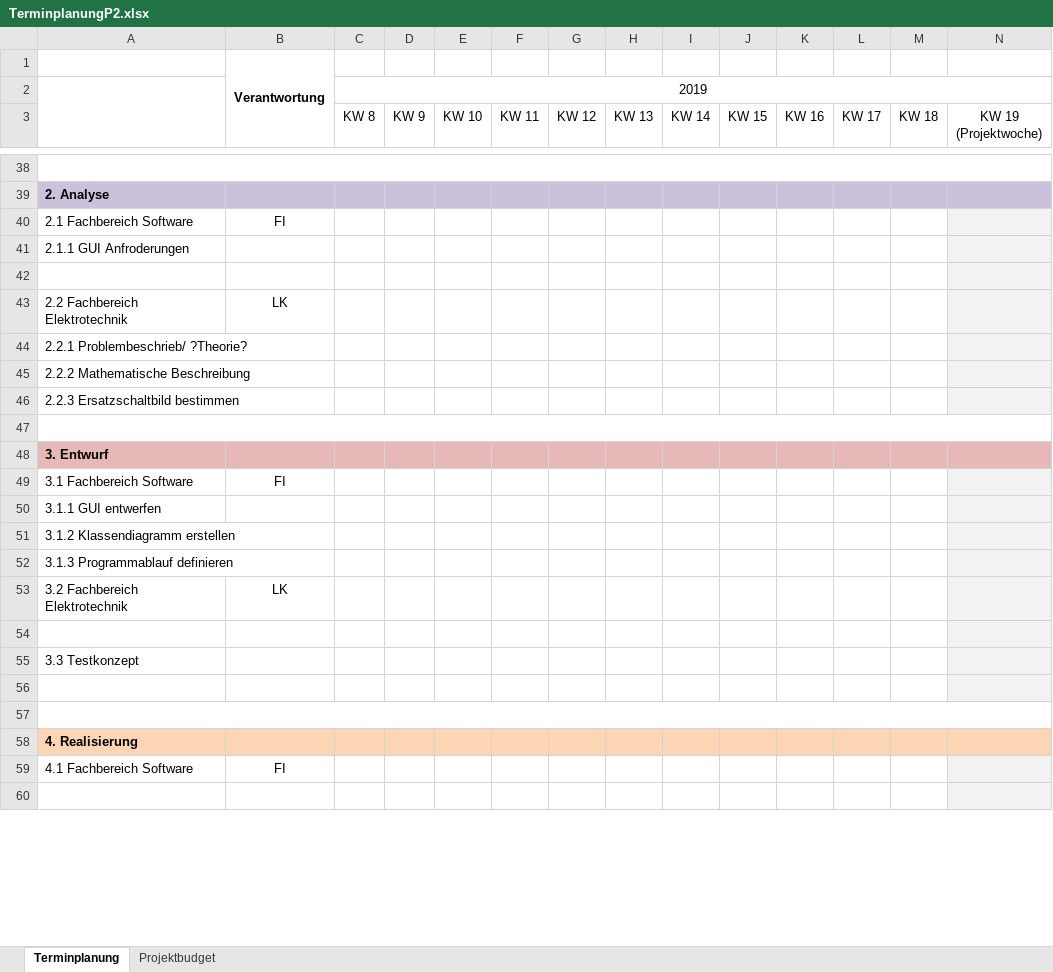
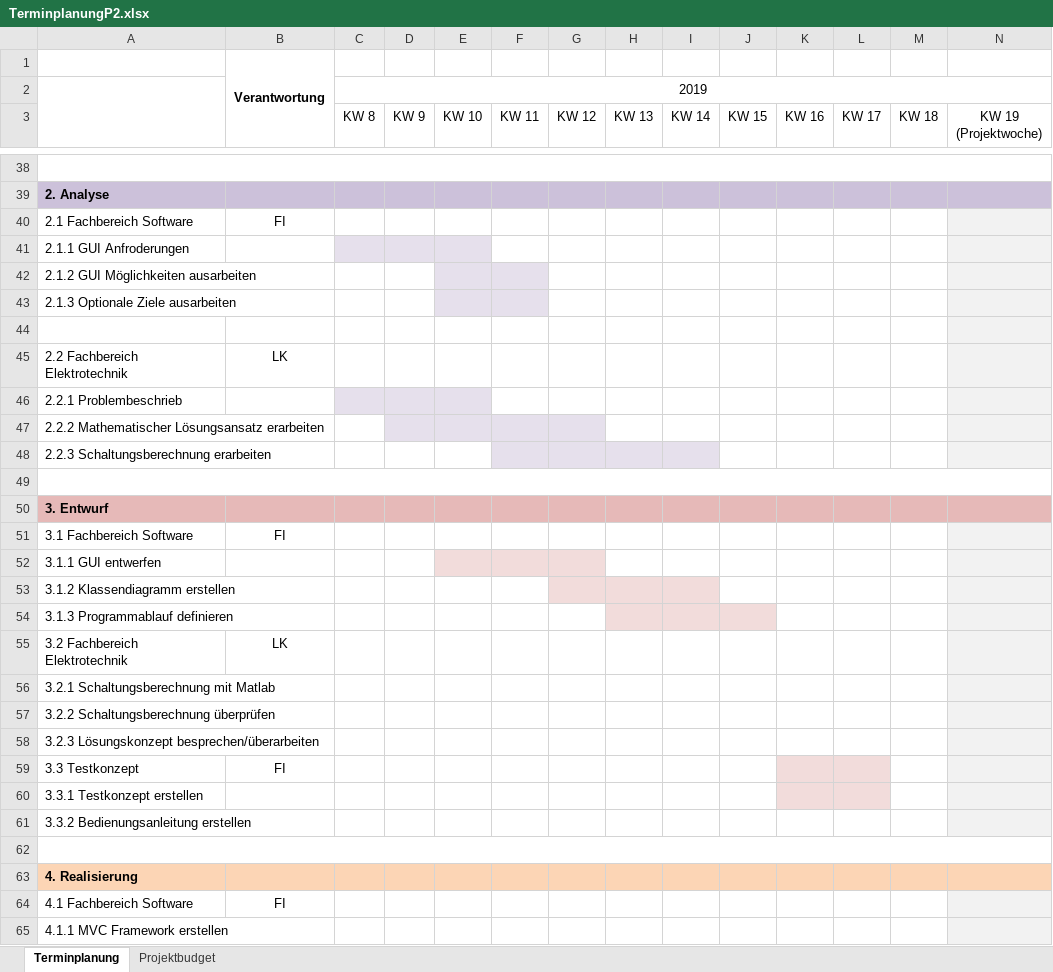
Before and after one commit to marinataborda/P2Pflichtenheft, an Excel workbook: TerminplanungP2.xlsx, sheet Terminplanung, drawn as a sheet; only a part is shown, gaps mark what is left out; values as stored, in another font and other column widths than the file's, no borders; conditional formats not drawn; addresses are those after the commit; rows hold the shown columns only; the diff covers the shown part only; the diff names each change by its address in the sheet, - before the commit and + after, or states it on an @@ line.

Commit message:
Punkte 2,3,4 ergänzt

```diff
--- a/TerminplanungP2.xlsx (sheet Terminplanung)
+++ b/TerminplanungP2.xlsx (sheet Terminplanung)
-C41:E41 fill: none
+C41:E41 fill: #E6E0EC
+row 42: 2.1.2 GUI Möglichkeiten ausarbeiten
+row 43: 2.1.3 Optionale Ziele ausarbeiten
-A46: 2.2.1 Problembeschrieb/ ?Theorie?
+A46: 2.2.1 Problembeschrieb
-C46:E46 fill: none
+C46:E46 fill: #E6E0EC
-A47: 2.2.2 Mathematische Beschreibung
+A47: 2.2.2 Mathematischer Lösungsansatz erarbeiten
-D47:G47 fill: none
+D47:G47 fill: #E6E0EC
-A48: 2.2.3 Ersatzschaltbild bestimmen
+A48: 2.2.3 Schaltungsberechnung erarbeiten
-F48:I48 fill: none
+F48:I48 fill: #E6E0EC
-E52:G52 fill: none
+E52:G52 fill: #F2DCDB
-G53:I53 fill: none
+G53:I53 fill: #F2DCDB
-H54:J54 fill: none
+H54:J54 fill: #F2DCDB
-A56: (empty)
+A56: 3.2.1 Schaltungsberechnung mit Matlab
+row 57: 3.2.2 Schaltungsberechnung überprüfen
+row 58: 3.2.3 Lösungskonzept besprechen/überarbeiten
-B59: (empty)
+B59: FI
-K59:L60 fill: none
+K59:L60 fill: #F2DCDB
-A60: (empty)
+A60: 3.3.1 Testkonzept erstellen
+row 61: 3.3.2 Bedienungsanleitung erstellen
-A65: (empty)
+A65: 4.1.1 MVC Framework erstellen
```
Also changed, not shown: 1 added row and 1 edited cell elsewhere in this sheet.
